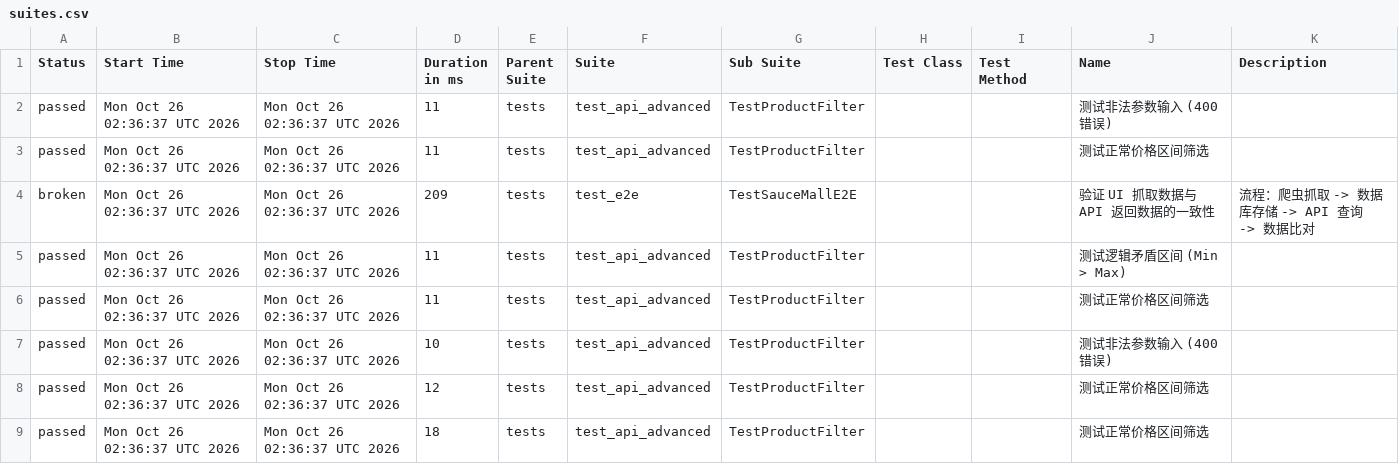
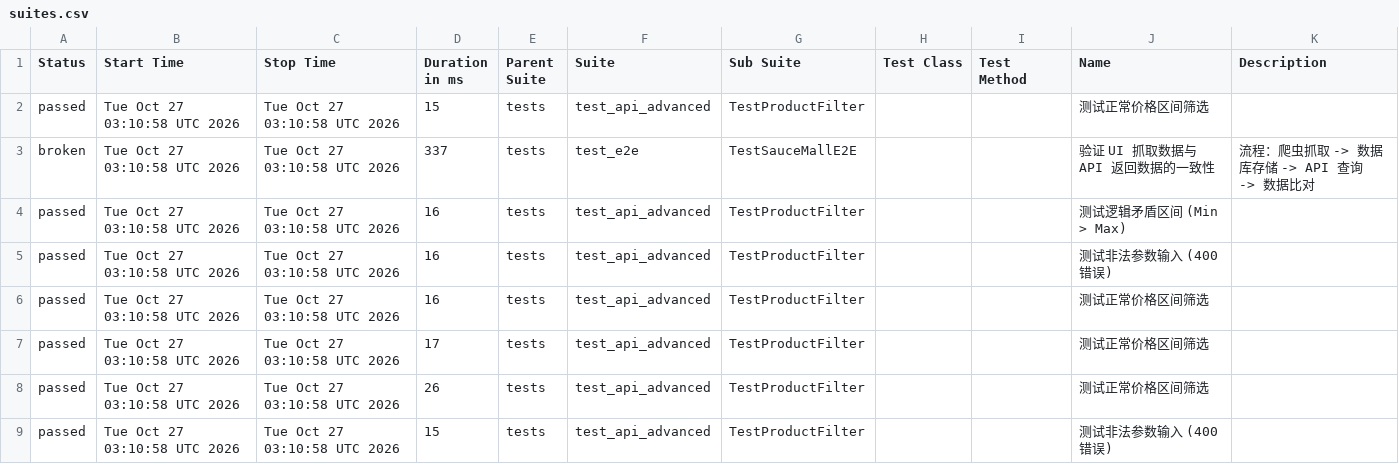
Before and after one commit to Junx20710/SauceMall-Monitor, a CSV file: data/suites.csv, drawn as a sheet.

```diff
--- a/data/suites.csv
+++ b/data/suites.csv
@@ -1,9 +1,9 @@
 "Status","Start Time","Stop Time","Duration in ms","Parent Suite","Suite","Sub Suite","Test Class","Test Method","Name","Description"
-"passed","Mon Oct 26 02:36:37 UTC 2026","Mon Oct 26 02:36:37 UTC 2026","11","tests","test_api_advanced","TestProductFilter","","","测试非法参数输入 (400错误)",""
-"passed","Mon Oct 26 02:36:37 UTC 2026","Mon Oct 26 02:36:37 UTC 2026","11","tests","test_api_advanced","TestProductFilter","","","测试正常价格区间筛选",""
-"broken","Mon Oct 26 02:36:37 UTC 2026","Mon Oct 26 02:36:37 UTC 2026","209","tests","test_e2e","TestSauceMallE2E","","","验证 UI 抓取数据与 API 返回数据的一致性","流程：爬虫抓取 -> 数据库存储 -> API 查询 -> 数据比对"
-"passed","Mon Oct 26 02:36:37 UTC 2026","Mon Oct 26 02:36:37 UTC 2026","11","tests","test_api_advanced","TestProductFilter","","","测试逻辑矛盾区间 (Min > Max)",""
-"passed","Mon Oct 26 02:36:37 UTC 2026","Mon Oct 26 02:36:37 UTC 2026","11","tests","test_api_advanced","TestProductFilter","","","测试正常价格区间筛选",""
-"passed","Mon Oct 26 02:36:37 UTC 2026","Mon Oct 26 02:36:37 UTC 2026","10","tests","test_api_advanced","TestProductFilter","","","测试非法参数输入 (400错误)",""
-"passed","Mon Oct 26 02:36:37 UTC 2026","Mon Oct 26 02:36:37 UTC 2026","12","tests","test_api_advanced","TestProductFilter","","","测试正常价格区间筛选",""
-"passed","Mon Oct 26 02:36:37 UTC 2026","Mon Oct 26 02:36:37 UTC 2026","18","tests","test_api_advanced","TestProductFilter","","","测试正常价格区间筛选",""
+"passed","Tue Oct 27 03:10:58 UTC 2026","Tue Oct 27 03:10:58 UTC 2026","15","tests","test_api_advanced","TestProductFilter","","","测试正常价格区间筛选",""
+"broken","Tue Oct 27 03:10:58 UTC 2026","Tue Oct 27 03:10:58 UTC 2026","337","tests","test_e2e","TestSauceMallE2E","","","验证 UI 抓取数据与 API 返回数据的一致性","流程：爬虫抓取 -> 数据库存储 -> API 查询 -> 数据比对"
+"passed","Tue Oct 27 03:10:58 UTC 2026","Tue Oct 27 03:10:58 UTC 2026","16","tests","test_api_advanced","TestProductFilter","","","测试逻辑矛盾区间 (Min > Max)",""
+"passed","Tue Oct 27 03:10:58 UTC 2026","Tue Oct 27 03:10:58 UTC 2026","16","tests","test_api_advanced","TestProductFilter","","","测试非法参数输入 (400错误)",""
+"passed","Tue Oct 27 03:10:58 UTC 2026","Tue Oct 27 03:10:58 UTC 2026","16","tests","test_api_advanced","TestProductFilter","","","测试正常价格区间筛选",""
+"passed","Tue Oct 27 03:10:58 UTC 2026","Tue Oct 27 03:10:58 UTC 2026","17","tests","test_api_advanced","TestProductFilter","","","测试正常价格区间筛选",""
+"passed","Tue Oct 27 03:10:58 UTC 2026","Tue Oct 27 03:10:58 UTC 2026","26","tests","test_api_advanced","TestProductFilter","","","测试正常价格区间筛选",""
+"passed","Tue Oct 27 03:10:58 UTC 2026","Tue Oct 27 03:10:58 UTC 2026","15","tests","test_api_advanced","TestProductFilter","","","测试非法参数输入 (400错误)",""
```
Also changed, not shown: 34 other files.
